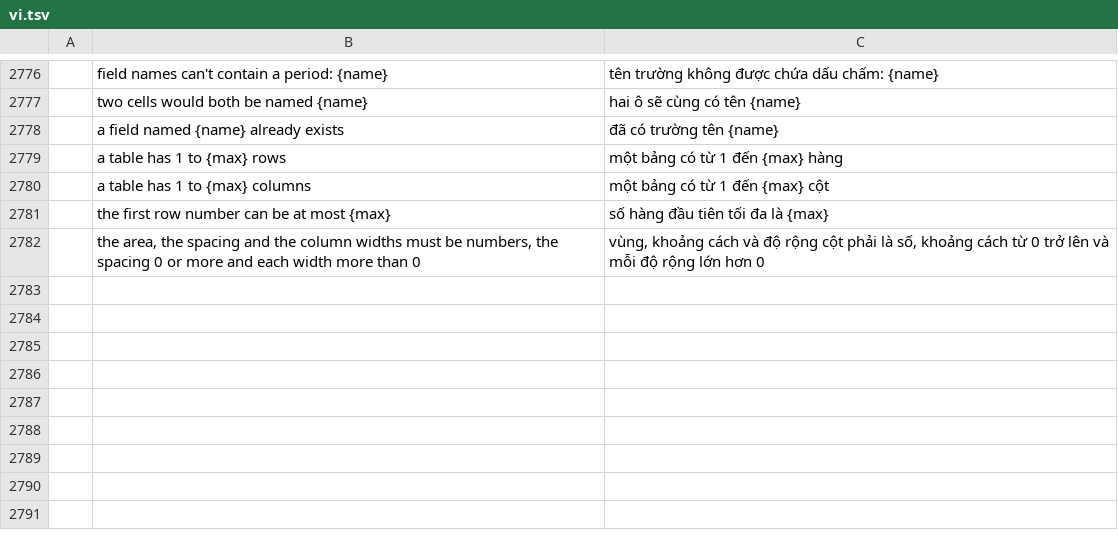
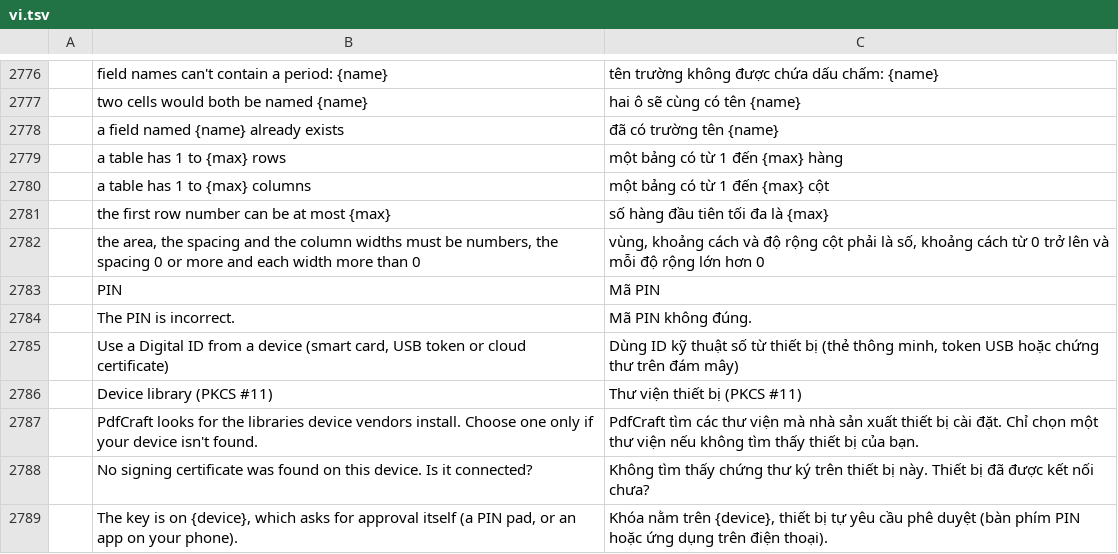
Before and after one commit to simscorpbs/pdfcraft, a TSV file: crates/ui-egui/src/i18n/vi.tsv, drawn as a sheet; only a part is shown, gaps mark what is left out; the diff names each change by its address in the sheet, - before the commit and + after, or states it on an @@ line.

```diff
--- a/crates/ui-egui/src/i18n/vi.tsv
+++ b/crates/ui-egui/src/i18n/vi.tsv
+row 2783:  | PIN | Mã PIN
+row 2784:  | The PIN is incorrect. | Mã PIN không đúng.
+row 2785:  | Use a Digital ID from a device (smart card, USB token or cloud certificate) | Dùng ID kỹ thuật số từ thiết bị (thẻ thông minh, token USB hoặc chứng thư trên đám mây)
+row 2786:  | Device library (PKCS #11) | Thư viện thiết bị (PKCS #11)
+row 2787:  | PdfCraft looks for the libraries device vendors install. Choose one only if your device isn't found. | PdfCraft tìm các thư viện mà nhà sản xuất thiết bị cài đặt. Chỉ chọn một thư viện nếu không tìm thấy thiết bị của bạn.
+row 2788:  | No signing certificate was found on this device. Is it connected? | Không tìm thấy chứng thư ký trên thiết bị này. Thiết bị đã được kết nối chưa?
+row 2789:  | The key is on {device}, which asks for approval itself (a PIN pad, or an app on your phone). | Khóa nằm trên {device}, thiết bị tự yêu cầu phê duyệt (bàn phím PIN hoặc ứng dụng trên điện thoại).
```
Also changed, not shown: crates/ui-egui/src/i18n/ca.tsv, crates/ui-egui/src/i18n/ckb.tsv, 10 other files.
